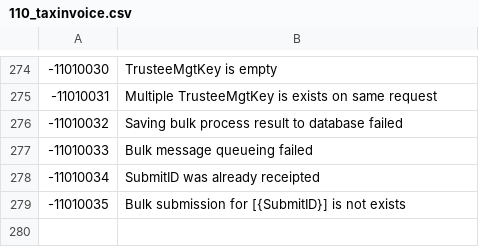
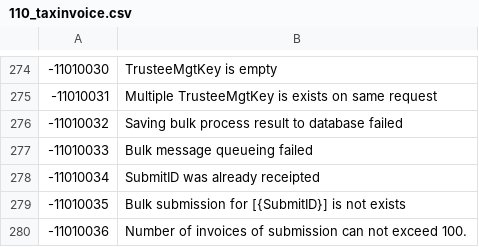
Before and after one commit to linkhub-sdk/popbill.exception, a CSV file: 110_taxinvoice.csv, drawn as a sheet; only a part is shown, gaps mark what is left out.

Commit message:
Update 110_taxinvoice.csv

```diff
--- a/110_taxinvoice.csv
+++ b/110_taxinvoice.csv
@@ -279 +279,2 @@
 -11010035,Bulk submission for [{SubmitID}] is not exists
+-11010036,Number of invoices of submission can not exceed 100.
```
